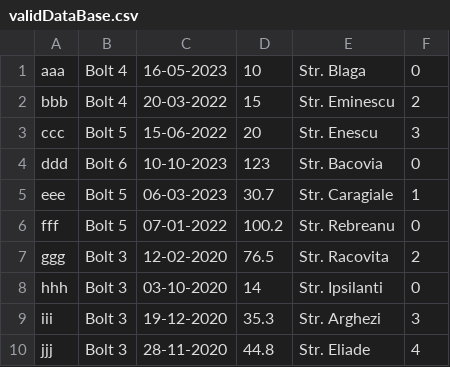
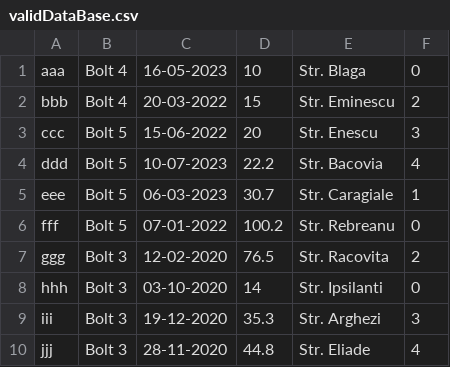
Before and after one commit to DSA-Homies/OOP_L6, a CSV file: Repo/DataBase/validDataBase.csv, drawn as a sheet.

```diff
--- a/Repo/DataBase/validDataBase.csv
+++ b/Repo/DataBase/validDataBase.csv
@@ -3,3 +3,3 @@ bbb,Bolt 4,20-03-2022,15,Str. Eminescu,2
 ccc,Bolt 5,15-06-2022,20,Str. Enescu,3
-ddd,Bolt 6,10-10-2023,123,Str. Bacovia,0
+ddd,Bolt 5,10-07-2023,22.2,Str. Bacovia,4
 eee,Bolt 5,06-03-2023,30.7,Str. Caragiale,1
```
Also changed, not shown: 1 other file.
